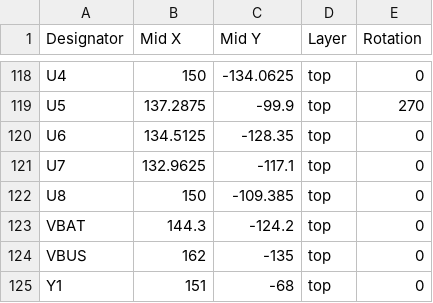
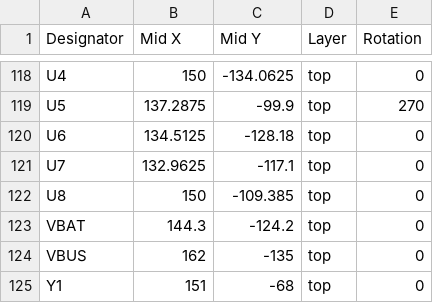
Before and after one commit to NajdBS/2627_ESE_PROJET_BMO, a CSV file: BMO/FAB/BMO_cpl.csv, drawn as a sheet; only a part is shown, gaps mark what is left out.

Commit message:
fix(pcb): adjust fuel gauge IC placement and alignment

```diff
--- a/BMO/FAB/BMO_cpl.csv
+++ b/BMO/FAB/BMO_cpl.csv
@@ -119,3 +119,3 @@ U4,150,-134.0625,top,0
 U5,137.2875,-99.9,top,270
-U6,134.5125,-128.35,top,0
+U6,134.5125,-128.18,top,0
 U7,132.9625,-117.1,top,0
```
